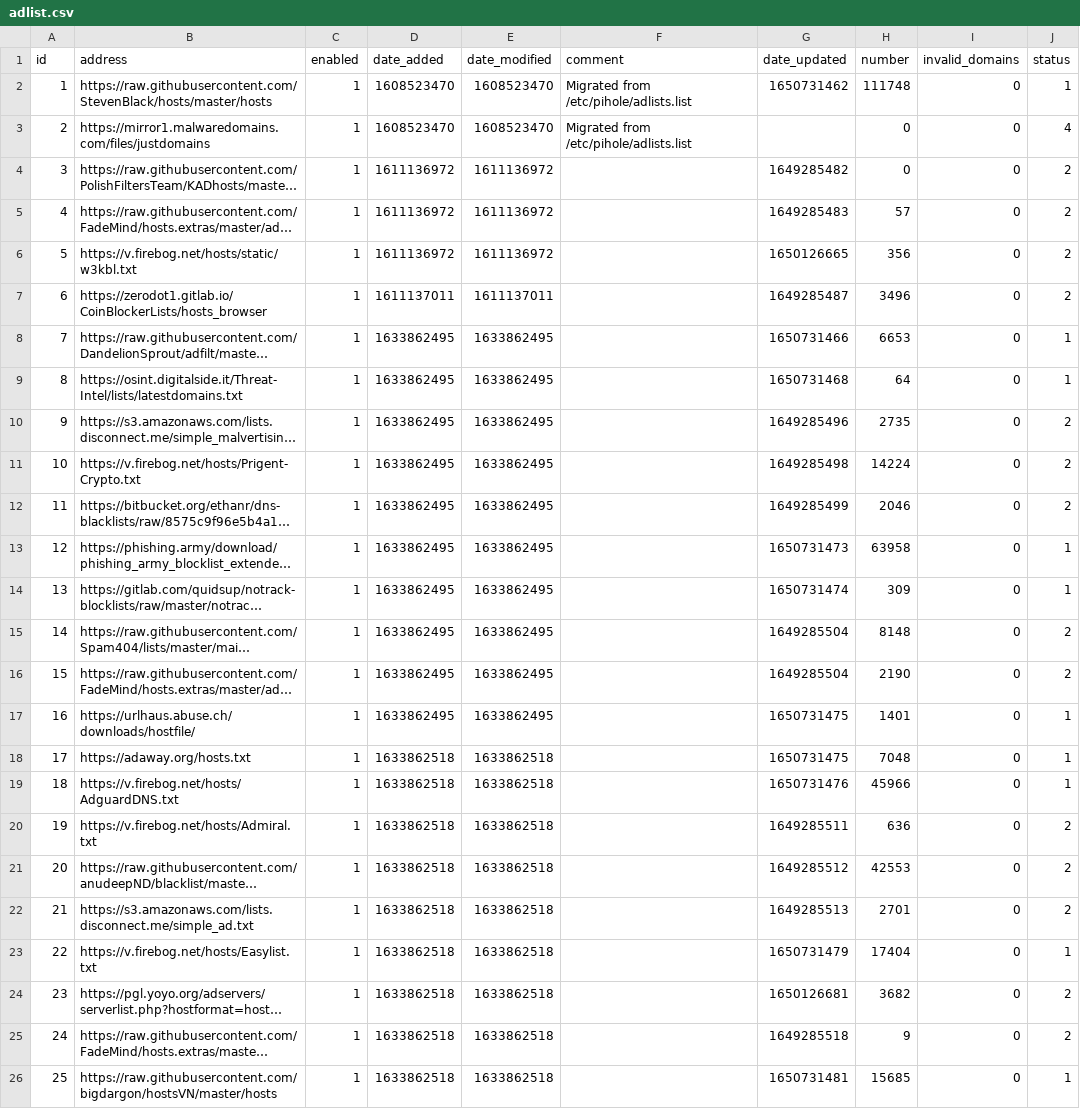
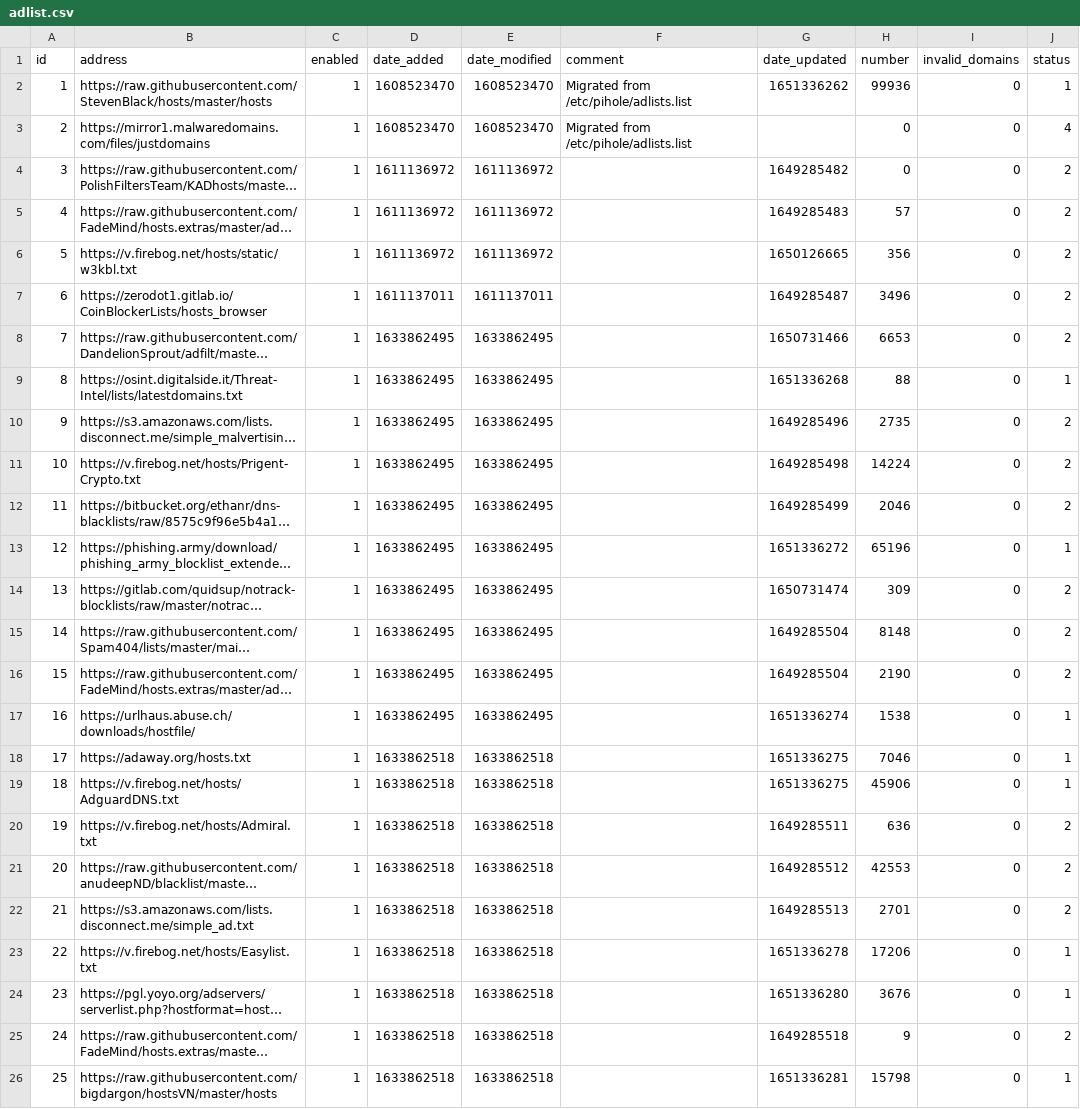
Before and after one commit to cd-nz/my-pihole-lists, a CSV file: adlist.csv, drawn as a sheet; long unchanged cells end in …; the diff names each change by its address in the sheet, - before the commit and + after, or states it on an @@ line.

Commit message:
Updated May  1, 2022  4:40am

```diff
--- a/adlist.csv
+++ b/adlist.csv
-G2 (date_updated): 1650731462
+G2 (date_updated): 1651336262
-H2 (number): 111748
+H2 (number): 99936
-J8 (status): 1
+J8 (status): 2
-G9 (date_updated): 1650731468
+G9 (date_updated): 1651336268
-H9 (number): 64
+H9 (number): 88
-G13 (date_updated): 1650731473
+G13 (date_updated): 1651336272
-H13 (number): 63958
+H13 (number): 65196
-J14 (status): 1
+J14 (status): 2
-G17 (date_updated): 1650731475
+G17 (date_updated): 1651336274
-H17 (number): 1401
+H17 (number): 1538
-G18 (date_updated): 1650731475
+G18 (date_updated): 1651336275
-H18 (number): 7048
+H18 (number): 7046
-G19 (date_updated): 1650731476
+G19 (date_updated): 1651336275
-H19 (number): 45966
+H19 (number): 45906
-G23 (date_updated): 1650731479
+G23 (date_updated): 1651336278
-H23 (number): 17404
+H23 (number): 17206
-G24 (date_updated): 1650126681
+G24 (date_updated): 1651336280
-H24 (number): 3682
+H24 (number): 3676
-J24 (status): 2
+J24 (status): 1
-G26 (date_updated): 1650731481
+G26 (date_updated): 1651336281
-H26 (number): 15685
+H26 (number): 15798
```
